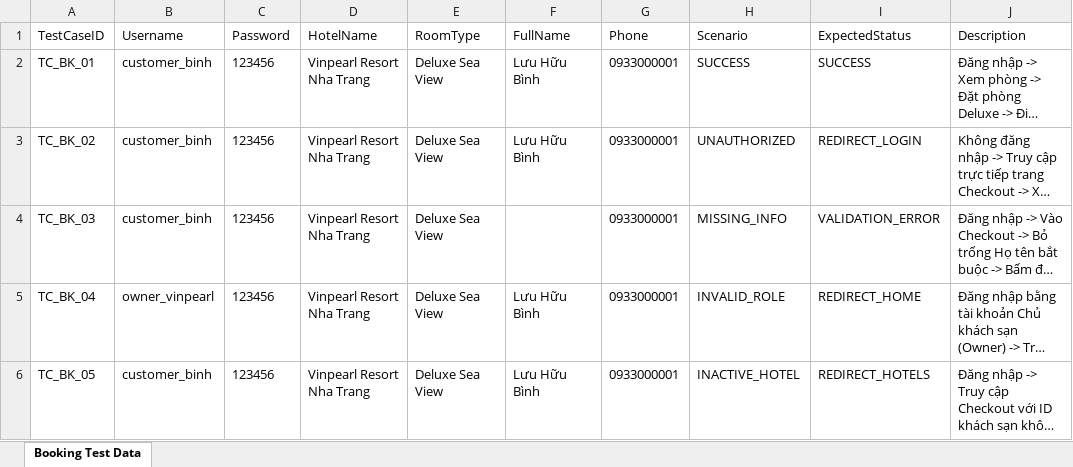
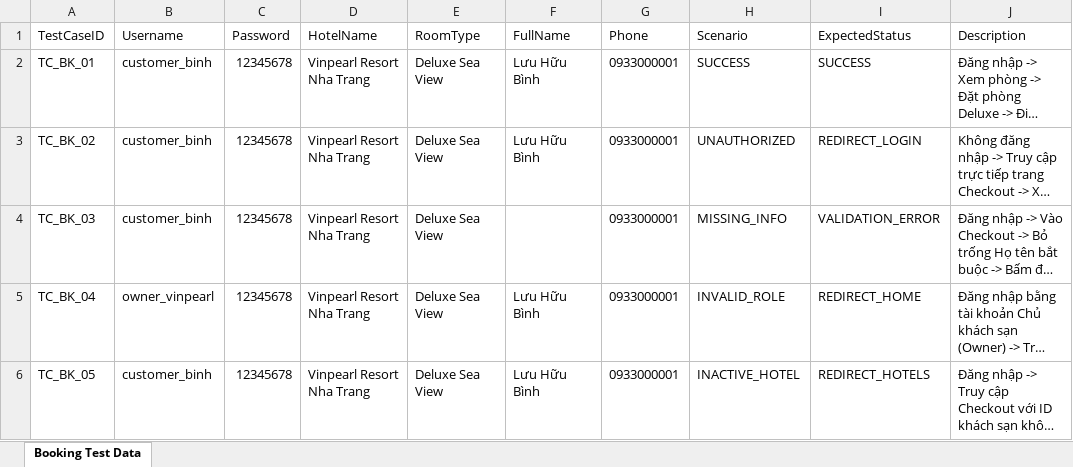
Before and after one commit to LHB16/SWP391_Group5_SU26_HotelsManagement, an Excel workbook: booking_test_data.xlsx, sheet Booking Test Data, drawn as a sheet; long unchanged cells end in …; values as stored, in another font and other column widths than the file's, no borders; the diff names each change by its address in the sheet, - before the commit and + after, or states it on an @@ line.

```diff
--- a/booking_test_data.xlsx (sheet Booking Test Data)
+++ b/booking_test_data.xlsx (sheet Booking Test Data)
-C2:C6 (Password): 123456
+C2:C6 (Password): 12345678
```
Also changed, not shown: booking_test_report.xlsx, wishlist_test_report.xlsx, 7 other files.
